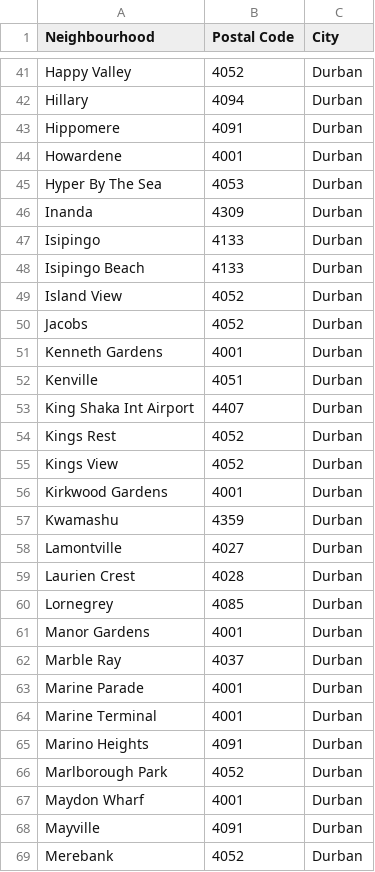
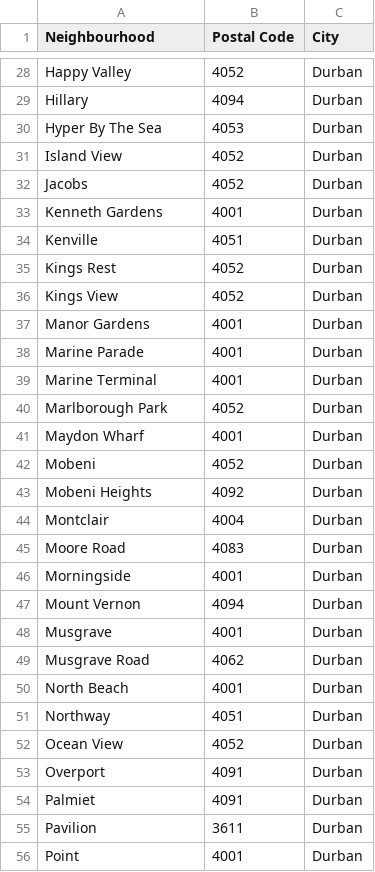
Before and after one commit to sihlemkaza/Coursera_Capstone, a CSV file: DURBAN_CITY.csv, drawn as a sheet; only a part is shown, gaps mark what is left out; the shorter side is filled out with more unchanged rows; the diff covers the shown part only.

Commit message:
Update DURBAN_CITY.csv

```diff
--- a/DURBAN_CITY.csv
+++ b/DURBAN_CITY.csv
@@ -42,8 +29,3 @@ Happy Valley,4052,Durban
 Hillary,4094,Durban
-Hippomere,4091,Durban
-Howardene,4001,Durban
 Hyper By The Sea,4053,Durban
-Inanda,4309,Durban
-Isipingo,4133,Durban
-Isipingo Beach,4133,Durban
 Island View,4052,Durban
@@ -52,18 +34,8 @@ Kenneth Gardens,4001,Durban
 Kenville,4051,Durban
-King Shaka Int Airport,4407,Durban
 Kings Rest,4052,Durban
 Kings View,4052,Durban
-Kirkwood Gardens,4001,Durban
-Kwamashu,4359,Durban
-Lamontville,4027,Durban
-Laurien Crest,4028,Durban
-Lornegrey,4085,Durban
 Manor Gardens,4001,Durban
-Marble Ray,4037,Durban
 Marine Parade,4001,Durban
 Marine Terminal,4001,Durban
-Marino Heights,4091,Durban
 Marlborough Park,4052,Durban
 Maydon Wharf,4001,Durban
-Mayville,4091,Durban
-Merebank,4052,Durban
```
Also changed, not shown: 32 removed rows elsewhere in this file.
